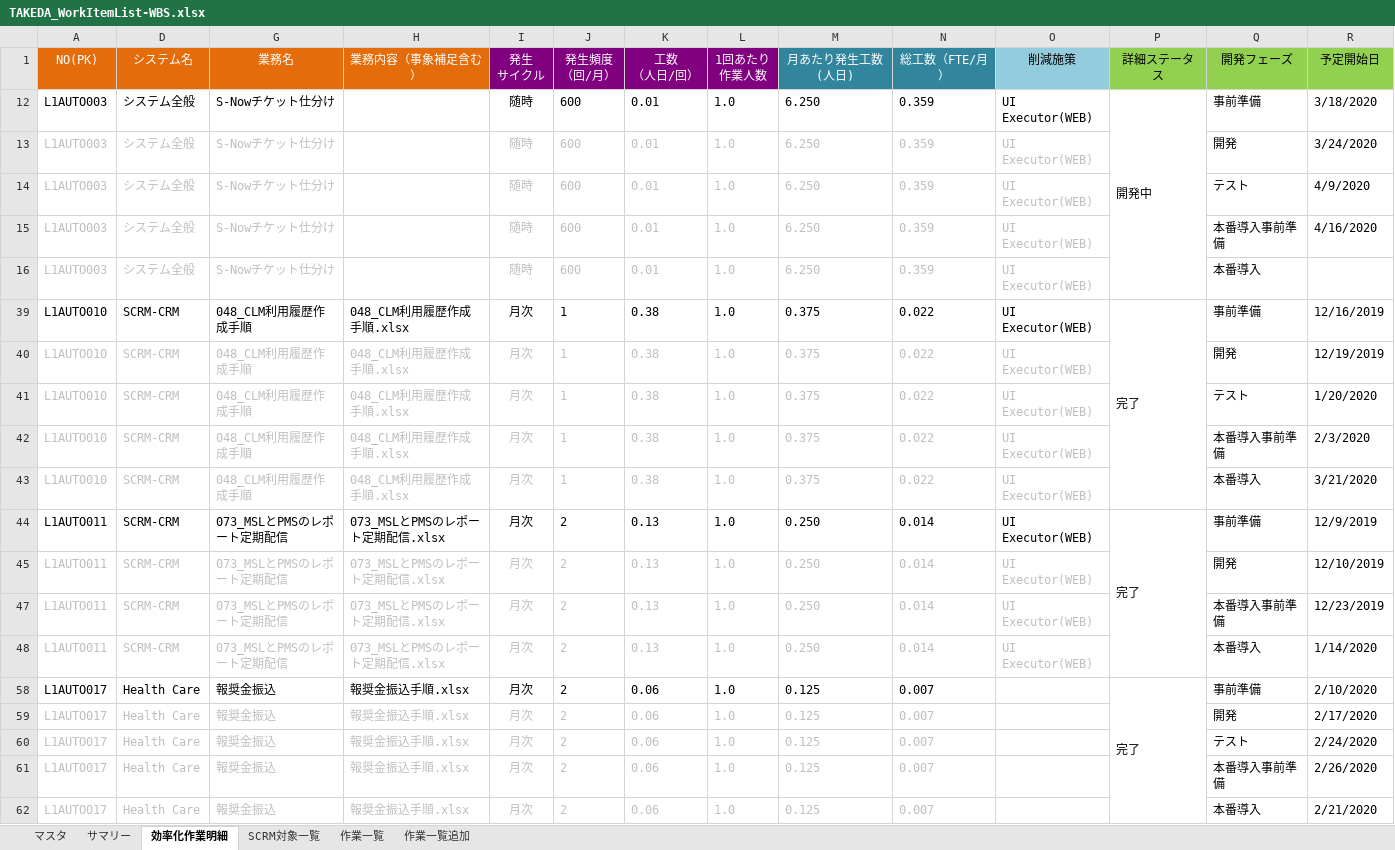
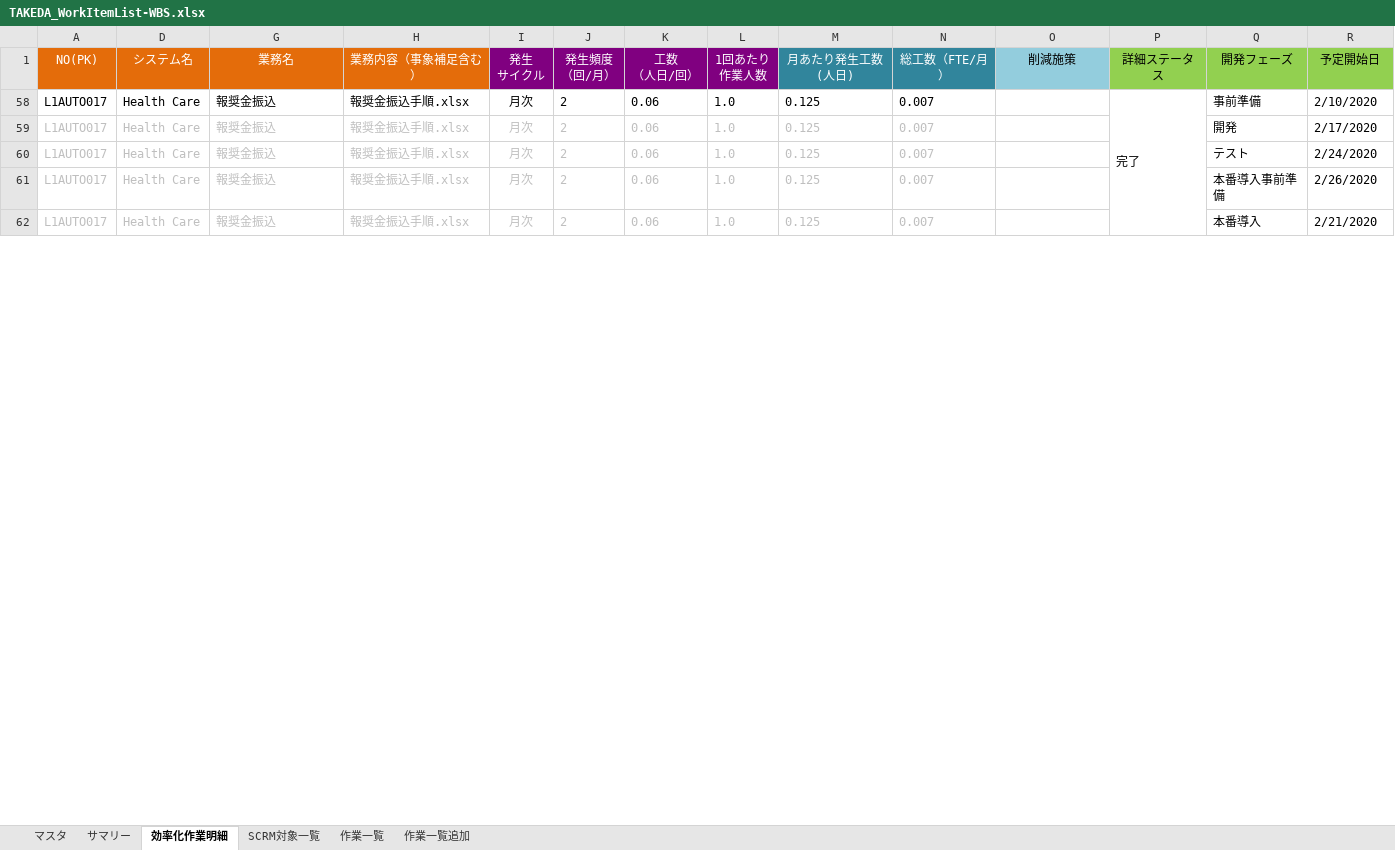
Before and after one commit to liliad1/takeda-doc, an Excel workbook: TAKEDA_WorkItemList-WBS.xlsx, sheet 効率化作業明細, drawn as a sheet; only a part is shown; values as stored, in another font and other column widths than the file's, no borders; rows hold the shown columns only; the diff covers the shown part only; the diff names each change by its address in the sheet, - before the commit and + after, or states it on an @@ line.

```diff
--- a/TAKEDA_WorkItemList-WBS.xlsx (sheet 効率化作業明細)
+++ b/TAKEDA_WorkItemList-WBS.xlsx (sheet 効率化作業明細)
@@ row 12 hidden: L1AUTO003 | システム全般 | S-Nowチケット仕分け |  | 随時 | 600 | 0.01 | 1.0 | 6.250 | 0.359 | UI Executor(WEB) | 開発中 | 事前準備 | 3/18/2020 @@
@@ row 13 hidden: L1AUTO003 | システム全般 | S-Nowチケット仕分け |  | 随時 | 600 | 0.01 | 1.0 | 6.250 | 0.359 | UI Executor(WEB) |  | 開発 | 3/24/2020 @@
@@ row 14 hidden: L1AUTO003 | システム全般 | S-Nowチケット仕分け |  | 随時 | 600 | 0.01 | 1.0 | 6.250 | 0.359 | UI Executor(WEB) |  | テスト | 4/9/2020 @@
@@ row 15 hidden: L1AUTO003 | システム全般 | S-Nowチケット仕分け |  | 随時 | 600 | 0.01 | 1.0 | 6.250 | 0.359 | UI Executor(WEB) |  | 本番導入事前準備 | 4/16/2020 @@
@@ row 16 hidden: L1AUTO003 | システム全般 | S-Nowチケット仕分け |  | 随時 | 600 | 0.01 | 1.0 | 6.250 | 0.359 | UI Executor(WEB) |  | 本番導入 @@
@@ row 39 hidden: L1AUTO010 | SCRM-CRM | 048_CLM利用履歴作成手順 | 048_CLM利用履歴作成手順.xlsx | 月次 | 1 | 0.38 | 1.0 | 0.375 | 0.022 | UI Executor(WEB) | 完了 | 事前準備 | 12/16/2019 @@
@@ row 40 hidden: L1AUTO010 | SCRM-CRM | 048_CLM利用履歴作成手順 | 048_CLM利用履歴作成手順.xlsx | 月次 | 1 | 0.38 | 1.0 | 0.375 | 0.022 | UI Executor(WEB) |  | 開発 | 12/19/2019 @@
@@ row 41 hidden: L1AUTO010 | SCRM-CRM | 048_CLM利用履歴作成手順 | 048_CLM利用履歴作成手順.xlsx | 月次 | 1 | 0.38 | 1.0 | 0.375 | 0.022 | UI Executor(WEB) |  | テスト | 1/20/2020 @@
@@ row 42 hidden: L1AUTO010 | SCRM-CRM | 048_CLM利用履歴作成手順 | 048_CLM利用履歴作成手順.xlsx | 月次 | 1 | 0.38 | 1.0 | 0.375 | 0.022 | UI Executor(WEB) |  | 本番導入事前準備 | 2/3/2020 @@
@@ row 43 hidden: L1AUTO010 | SCRM-CRM | 048_CLM利用履歴作成手順 | 048_CLM利用履歴作成手順.xlsx | 月次 | 1 | 0.38 | 1.0 | 0.375 | 0.022 | UI Executor(WEB) |  | 本番導入 | 3/21/2020 @@
@@ row 44 hidden: L1AUTO011 | SCRM-CRM | 073_MSLとPMSのレポート定期配信 | 073_MSLとPMSのレポート定期配信.xlsx | 月次 | 2 | 0.13 | 1.0 | 0.250 | 0.014 | UI Executor(WEB) | 完了 | 事前準備 | 12/9/2019 @@
@@ row 45 hidden: L1AUTO011 | SCRM-CRM | 073_MSLとPMSのレポート定期配信 | 073_MSLとPMSのレポート定期配信.xlsx | 月次 | 2 | 0.13 | 1.0 | 0.250 | 0.014 | UI Executor(WEB) |  | 開発 | 12/10/2019 @@
@@ row 47 hidden: L1AUTO011 | SCRM-CRM | 073_MSLとPMSのレポート定期配信 | 073_MSLとPMSのレポート定期配信.xlsx | 月次 | 2 | 0.13 | 1.0 | 0.250 | 0.014 | UI Executor(WEB) |  | 本番導入事前準備 | 12/23/2019 @@
@@ row 48 hidden: L1AUTO011 | SCRM-CRM | 073_MSLとPMSのレポート定期配信 | 073_MSLとPMSのレポート定期配信.xlsx | 月次 | 2 | 0.13 | 1.0 | 0.250 | 0.014 | UI Executor(WEB) |  | 本番導入 | 1/14/2020 @@
```
Also changed, not shown: 35 hidden or unhidden rows, 10 edited cells and cell formats elsewhere in this sheet.
